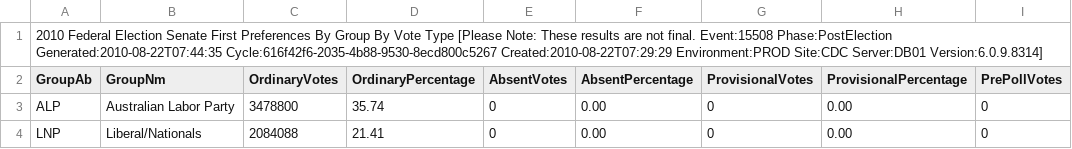
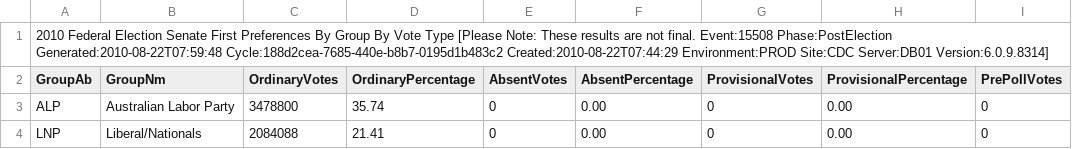
Before and after one commit to d1b/AustralianFederalElection2010CSV, a CSV file: SenateFirstPrefsByGroupByVoteTypeDownload-15508.csv, drawn as a sheet; only a part is shown; the diff names each change by its address in the sheet, - before the commit and + after, or states it on an @@ line.

```diff
--- a/SenateFirstPrefsByGroupByVoteTypeDownload-15508.csv
+++ b/SenateFirstPrefsByGroupByVoteTypeDownload-15508.csv
-A1 (GroupAb): …Event:15508 Phase:PostElection Generated:2010-08-22T07:44:35 Cycle:616f42f6-2035-4b88-9530-8ecd800c5267 Created:2010-08-22T07:29:29 Environment:PROD Site:CDC…
+A1 (GroupAb): …Event:15508 Phase:PostElection Generated:2010-08-22T07:59:48 Cycle:188d2cea-7685-440e-b8b7-0195d1b483c2 Created:2010-08-22T07:44:29 Environment:PROD Site:CDC…
```
Also changed, not shown: SenateCandidatesDownload-15508.csv, SenateFirstPrefsByStateByGroupByVoteTypeDownload-15508.csv, 12 other files.
